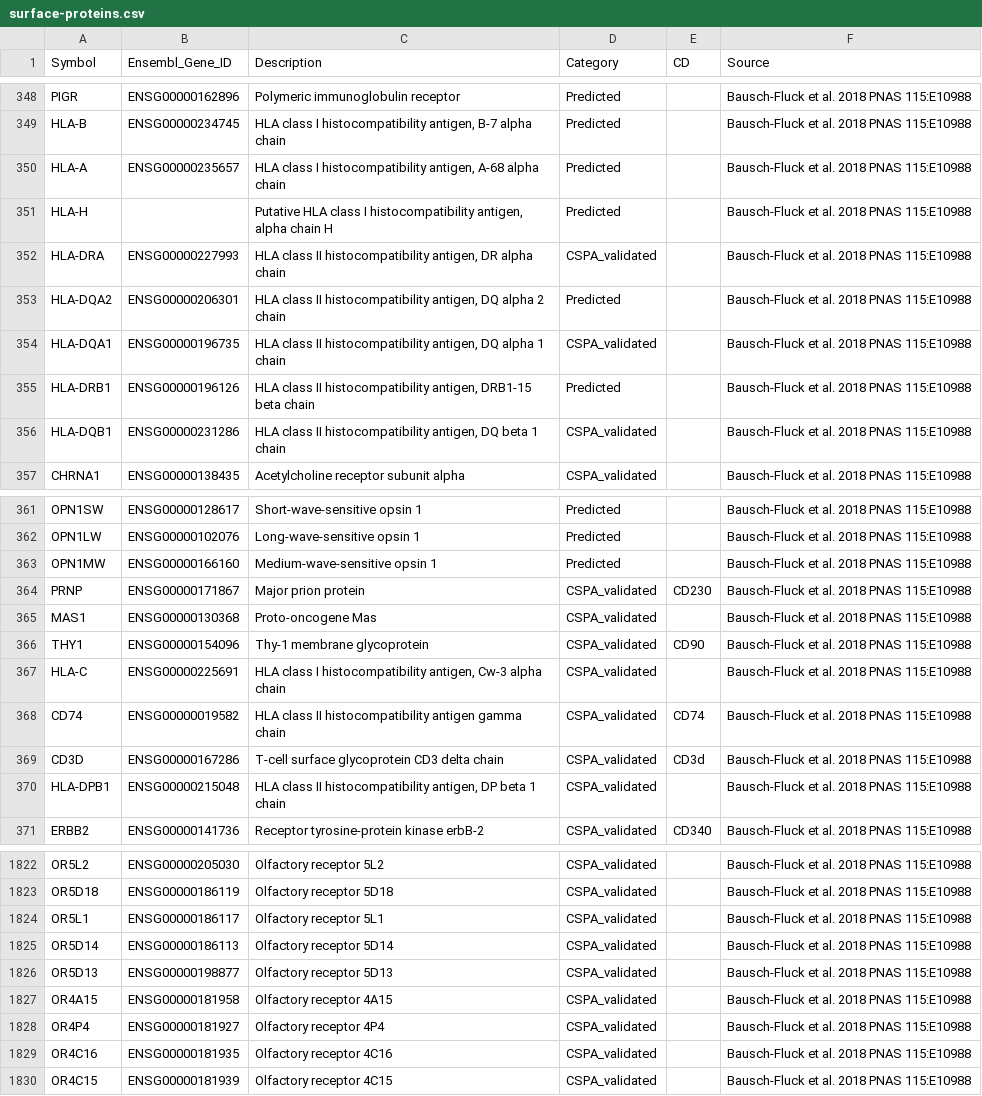
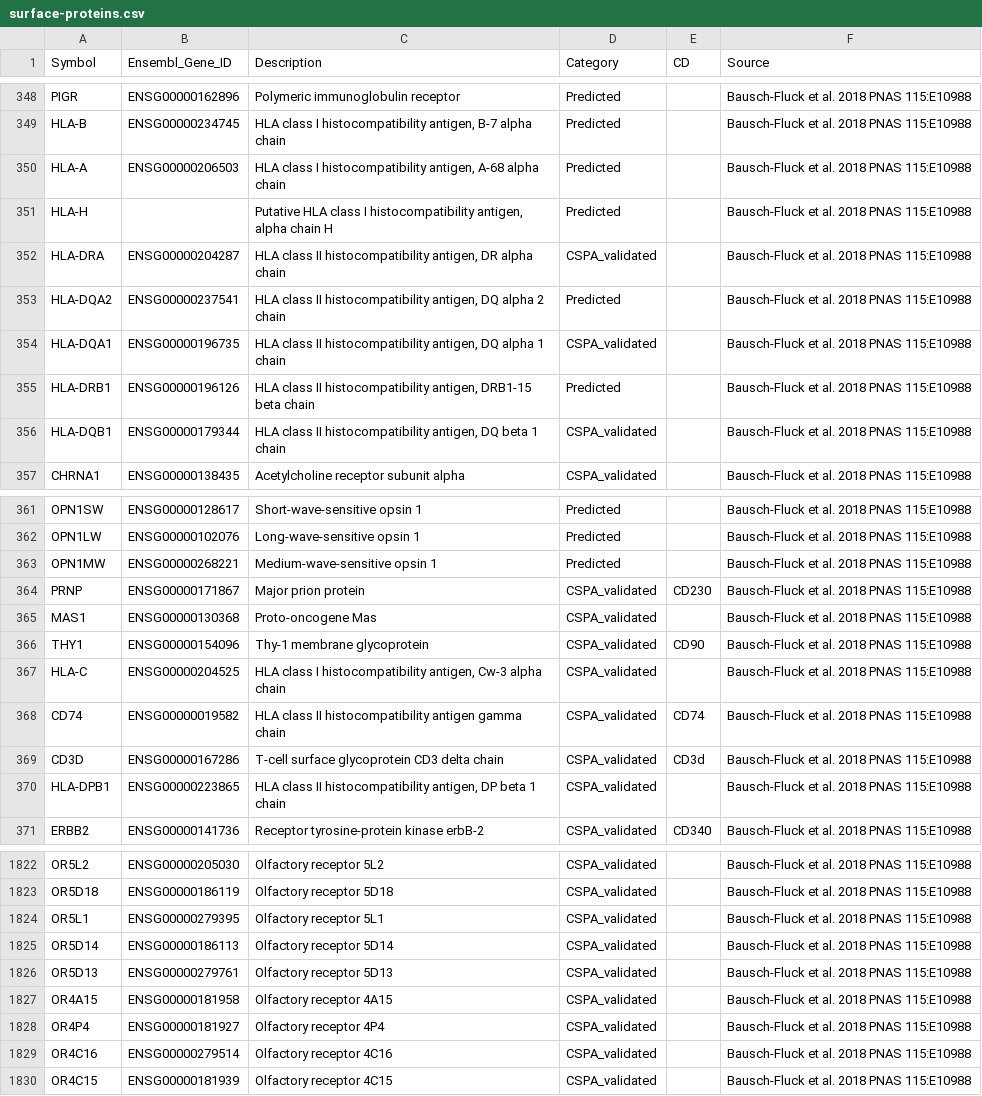
Before and after one commit to pirl-unc/pirlygenes, a CSV file: pirlygenes/data/surface-proteins.csv, drawn as a sheet; only a part is shown, gaps mark what is left out; the diff covers the shown part only.

Commit message:
Bump 5.22.110: fix 46 wrong ENSGs in surface-proteins (CSPA) + guard
Data audit (symbol<->ENSG across all curated panels) found the curated oncology
panels clean, but the surface-proteins CSPA list carried 46 stale alt-haplotype /
alt-contig / wrong-copy Ensembl IDs (the symbol's ENSG pointed at a different
gene or paralog copy): e.g. ADORA3->ENSG00000121933 (=TMIGD3), HLA-A / HLA-C /
HLA-DRA / MICA / DDR1 / MOG alt-haplotype accessions, and ~30 olfactory-receptor
alt-contig copies (OPN1MW->OPN1MW2, OR2A1->OR2A42, ...).

Each fixed to the symbol's primary-assembly accession, verified present in the
expression bundle (pan-cancer / hpa) so panel lookups resolve to the right gene's
row. CRLF preserved. Extend the symbol<->ENSG swap-guard to surface-proteins to
lock it in. ./test.sh green (580).

(Derived gene-family files — small-noncoding-rnas / immune-receptor-segments /
ribosomal-* — show cross-release paralog drift; those are generator territory
[generate_gene_family_sets.py], not hand-fixes, tracked separately.)

```diff
--- a/pirlygenes/data/surface-proteins.csv
+++ b/pirlygenes/data/surface-proteins.csv
@@ -349,9 +349,9 @@ PIGR,ENSG00000162896,Polymeric immunoglobulin receptor,Predicted,,Bausch-Fluck e
 HLA-B,ENSG00000234745,"HLA class I histocompatibility antigen, B-7 alpha chain",Predicted,,Bausch-Fluck et al. 2018 PNAS 115:E10988
-HLA-A,ENSG00000235657,"HLA class I histocompatibility antigen, A-68 alpha chain",Predicted,,Bausch-Fluck et al. 2018 PNAS 115:E10988
+HLA-A,ENSG00000206503,"HLA class I histocompatibility antigen, A-68 alpha chain",Predicted,,Bausch-Fluck et al. 2018 PNAS 115:E10988
 HLA-H,,"Putative HLA class I histocompatibility antigen, alpha chain H",Predicted,,Bausch-Fluck et al. 2018 PNAS 115:E10988
-HLA-DRA,ENSG00000227993,"HLA class II histocompatibility antigen, DR alpha chain",CSPA_validated,,Bausch-Fluck et al. 2018 PNAS 115:E10988
-HLA-DQA2,ENSG00000206301,"HLA class II histocompatibility antigen, DQ alpha 2 chain",Predicted,,Bausch-Fluck et al. 2018 PNAS 115:E10988
+HLA-DRA,ENSG00000204287,"HLA class II histocompatibility antigen, DR alpha chain",CSPA_validated,,Bausch-Fluck et al. 2018 PNAS 115:E10988
+HLA-DQA2,ENSG00000237541,"HLA class II histocompatibility antigen, DQ alpha 2 chain",Predicted,,Bausch-Fluck et al. 2018 PNAS 115:E10988
 HLA-DQA1,ENSG00000196735,"HLA class II histocompatibility antigen, DQ alpha 1 chain",CSPA_validated,,Bausch-Fluck et al. 2018 PNAS 115:E10988
 HLA-DRB1,ENSG00000196126,"HLA class II histocompatibility antigen, DRB1-15 beta chain",Predicted,,Bausch-Fluck et al. 2018 PNAS 115:E10988
-HLA-DQB1,ENSG00000231286,"HLA class II histocompatibility antigen, DQ beta 1 chain",CSPA_validated,,Bausch-Fluck et al. 2018 PNAS 115:E10988
+HLA-DQB1,ENSG00000179344,"HLA class II histocompatibility antigen, DQ beta 1 chain",CSPA_validated,,Bausch-Fluck et al. 2018 PNAS 115:E10988
 CHRNA1,ENSG00000138435,Acetylcholine receptor subunit alpha,CSPA_validated,,Bausch-Fluck et al. 2018 PNAS 115:E10988
@@ -362,3 +362,3 @@ OPN1SW,ENSG00000128617,Short-wave-sensitive opsin 1,Predicted,,Bausch-Fluck et a
 OPN1LW,ENSG00000102076,Long-wave-sensitive opsin 1,Predicted,,Bausch-Fluck et al. 2018 PNAS 115:E10988
-OPN1MW,ENSG00000166160,Medium-wave-sensitive opsin 1,Predicted,,Bausch-Fluck et al. 2018 PNAS 115:E10988
+OPN1MW,ENSG00000268221,Medium-wave-sensitive opsin 1,Predicted,,Bausch-Fluck et al. 2018 PNAS 115:E10988
 PRNP,ENSG00000171867,Major prion protein,CSPA_validated,CD230,Bausch-Fluck et al. 2018 PNAS 115:E10988
@@ -366,6 +366,6 @@ MAS1,ENSG00000130368,Proto-oncogene Mas,CSPA_validated,,Bausch-Fluck et al. 2018
 THY1,ENSG00000154096,Thy-1 membrane glycoprotein,CSPA_validated,CD90,Bausch-Fluck et al. 2018 PNAS 115:E10988
-HLA-C,ENSG00000225691,"HLA class I histocompatibility antigen, Cw-3 alpha chain",CSPA_validated,,Bausch-Fluck et al. 2018 PNAS 115:E10988
+HLA-C,ENSG00000204525,"HLA class I histocompatibility antigen, Cw-3 alpha chain",CSPA_validated,,Bausch-Fluck et al. 2018 PNAS 115:E10988
 CD74,ENSG00000019582,HLA class II histocompatibility antigen gamma chain,CSPA_validated,CD74,Bausch-Fluck et al. 2018 PNAS 115:E10988
 CD3D,ENSG00000167286,T-cell surface glycoprotein CD3 delta chain,CSPA_validated,CD3d,Bausch-Fluck et al. 2018 PNAS 115:E10988
-HLA-DPB1,ENSG00000215048,"HLA class II histocompatibility antigen, DP beta 1 chain",CSPA_validated,,Bausch-Fluck et al. 2018 PNAS 115:E10988
+HLA-DPB1,ENSG00000223865,"HLA class II histocompatibility antigen, DP beta 1 chain",CSPA_validated,,Bausch-Fluck et al. 2018 PNAS 115:E10988
 ERBB2,ENSG00000141736,Receptor tyrosine-protein kinase erbB-2,CSPA_validated,CD340,Bausch-Fluck et al. 2018 PNAS 115:E10988
@@ -1823,8 +1823,8 @@ OR5L2,ENSG00000205030,Olfactory receptor 5L2,CSPA_validated,,Bausch-Fluck et al.
 OR5D18,ENSG00000186119,Olfactory receptor 5D18,CSPA_validated,,Bausch-Fluck et al. 2018 PNAS 115:E10988
-OR5L1,ENSG00000186117,Olfactory receptor 5L1,CSPA_validated,,Bausch-Fluck et al. 2018 PNAS 115:E10988
+OR5L1,ENSG00000279395,Olfactory receptor 5L1,CSPA_validated,,Bausch-Fluck et al. 2018 PNAS 115:E10988
 OR5D14,ENSG00000186113,Olfactory receptor 5D14,CSPA_validated,,Bausch-Fluck et al. 2018 PNAS 115:E10988
-OR5D13,ENSG00000198877,Olfactory receptor 5D13,CSPA_validated,,Bausch-Fluck et al. 2018 PNAS 115:E10988
+OR5D13,ENSG00000279761,Olfactory receptor 5D13,CSPA_validated,,Bausch-Fluck et al. 2018 PNAS 115:E10988
 OR4A15,ENSG00000181958,Olfactory receptor 4A15,CSPA_validated,,Bausch-Fluck et al. 2018 PNAS 115:E10988
 OR4P4,ENSG00000181927,Olfactory receptor 4P4,CSPA_validated,,Bausch-Fluck et al. 2018 PNAS 115:E10988
-OR4C16,ENSG00000181935,Olfactory receptor 4C16,CSPA_validated,,Bausch-Fluck et al. 2018 PNAS 115:E10988
+OR4C16,ENSG00000279514,Olfactory receptor 4C16,CSPA_validated,,Bausch-Fluck et al. 2018 PNAS 115:E10988
 OR4C15,ENSG00000181939,Olfactory receptor 4C15,CSPA_validated,,Bausch-Fluck et al. 2018 PNAS 115:E10988
```
Also changed, not shown: 36 edited cells elsewhere in this file, 2 other files.
